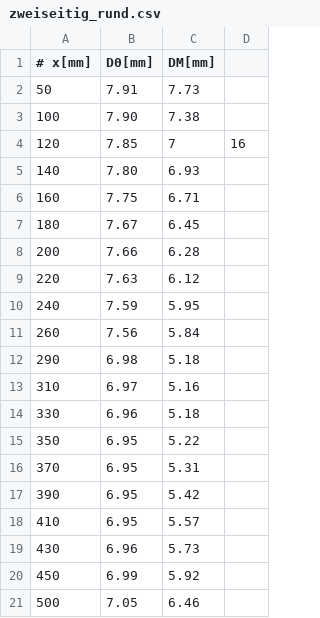
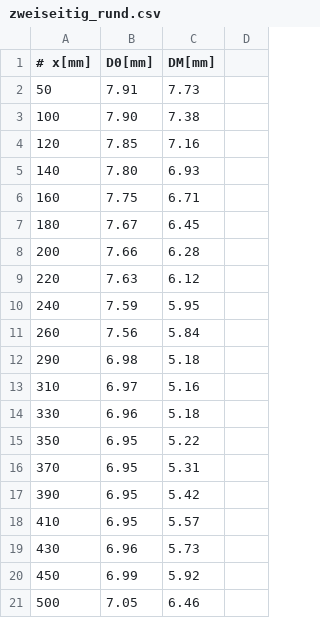
Before and after one commit to NicoJG/Anfaengerpraktikum, a CSV file: V103/data/zweiseitig_rund.csv, drawn as a sheet.

```diff
--- a/V103/data/zweiseitig_rund.csv
+++ b/V103/data/zweiseitig_rund.csv
@@ -3,3 +3,3 @@
 100, 7.90, 7.38
-120, 7.85, 7,16
+120, 7.85, 7.16
 140, 7.80, 6.93
```
Also changed, not shown: V103/data/einseitig_eckig.csv.
